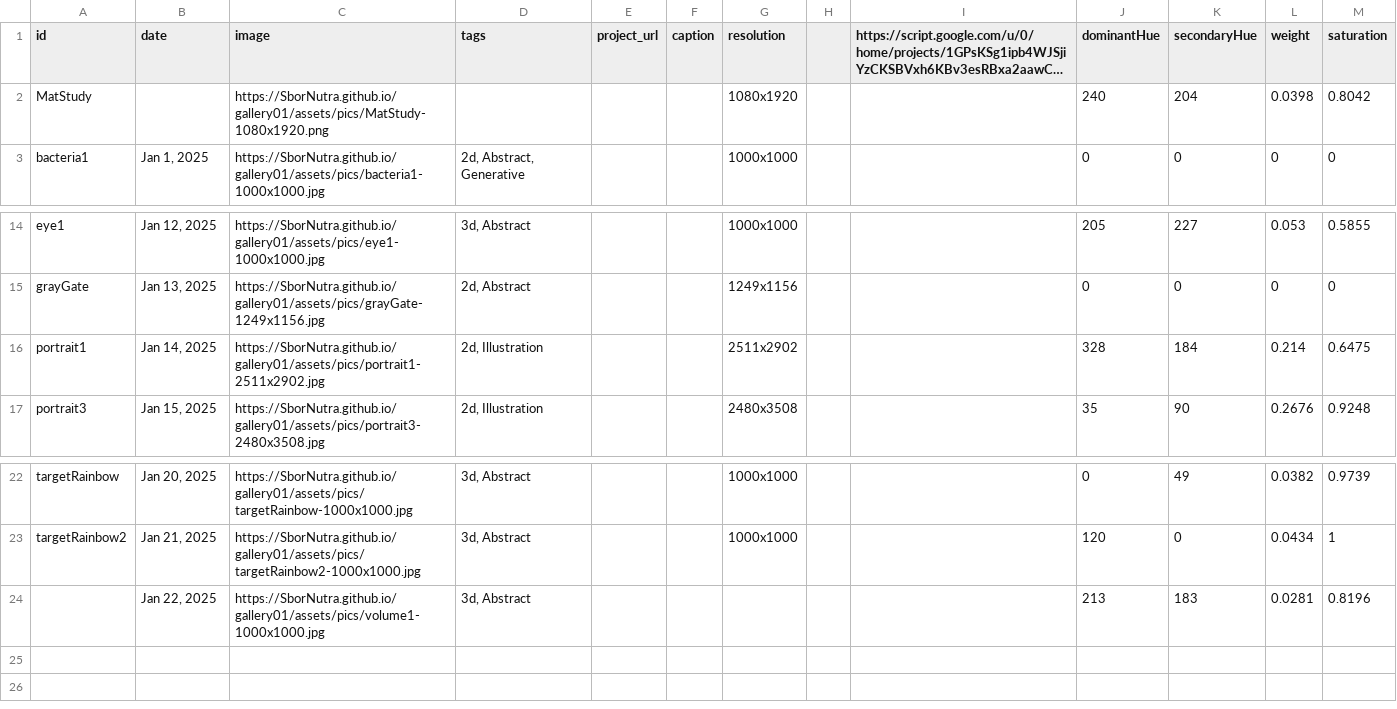
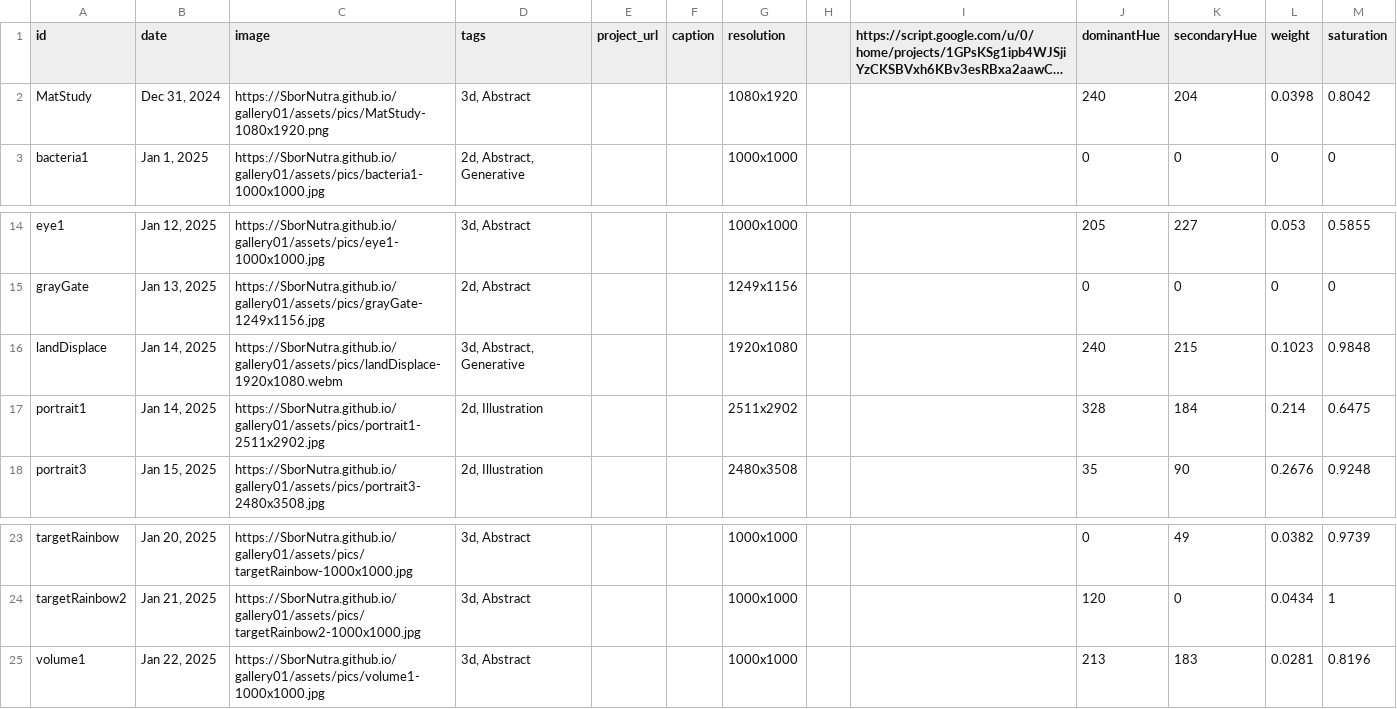
Before and after one commit to SborNutra/gallery01, a CSV file: data/image-index.csv, drawn as a sheet; only a part is shown, gaps mark what is left out; long unchanged cells end in …; addresses are those after the commit; the diff names each change by its address in the sheet, - before the commit and + after, or states it on an @@ line.

```diff
--- a/data/image-index.csv
+++ b/data/image-index.csv
-B2 (date): (empty)
+B2 (date): Dec 31, 2024
-D2 (tags): (empty)
+D2 (tags): 3d, Abstract
+row 16: landDisplace | Jan 14, 2025 | https://SborNutra.github.io/gallery01/assets/pics/landDisplace-1920x1080.webm | 3d, Abstract, Generative |  |  | 1920x1080 |  |  | 240 | 215 | 0.1023 | 0.9848
-A25 (id): (empty)
+A25 (id): volume1
-G25 (resolution): (empty)
+G25 (resolution): 1000x1000
```
